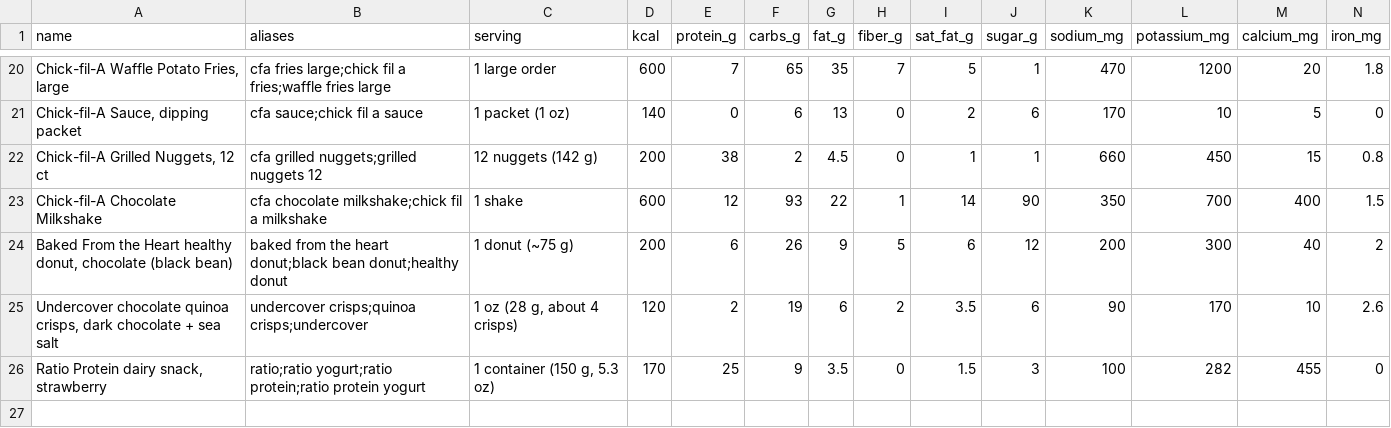
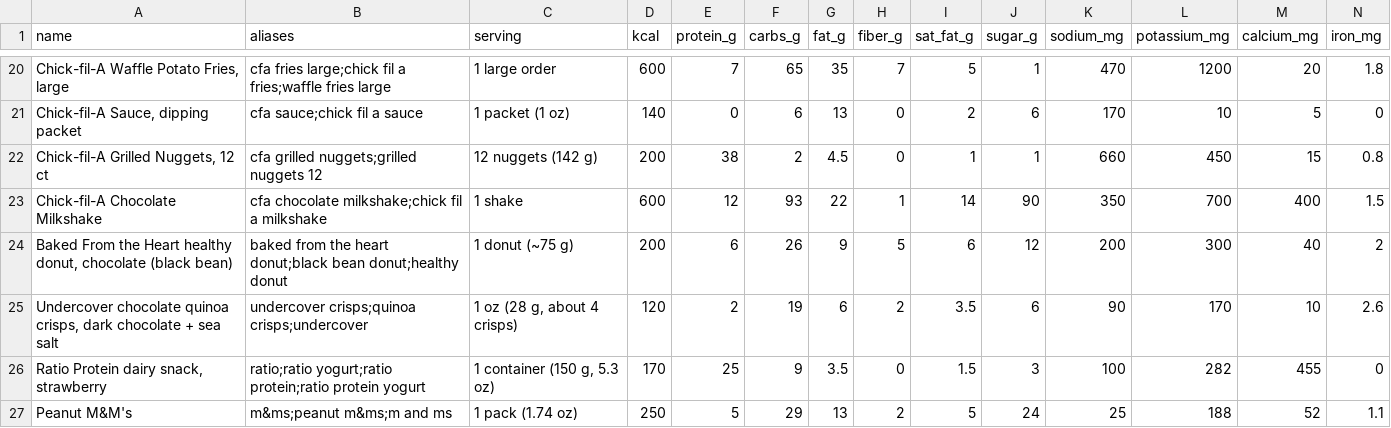
Before and after one commit to bro2jo/leyenda, a CSV file: real/logs/food_library.csv, drawn as a sheet; only a part is shown, gaps mark what is left out; rows hold the shown columns only; the diff names each change by its address in the sheet, - before the commit and + after, or states it on an @@ line.

```diff
--- a/real/logs/food_library.csv
+++ b/real/logs/food_library.csv
+row 27: Peanut M&M's | m&ms;peanut m&ms;m and ms | 1 pack (1.74 oz) | 250 | 5 | 29 | 13 | 2 | 5 | 24 | 25 | 188 | 52 | 1.1
```
Also changed, not shown: real/logs/food_entries.csv, real/logs/nutrition_log.csv, 2 other files.
